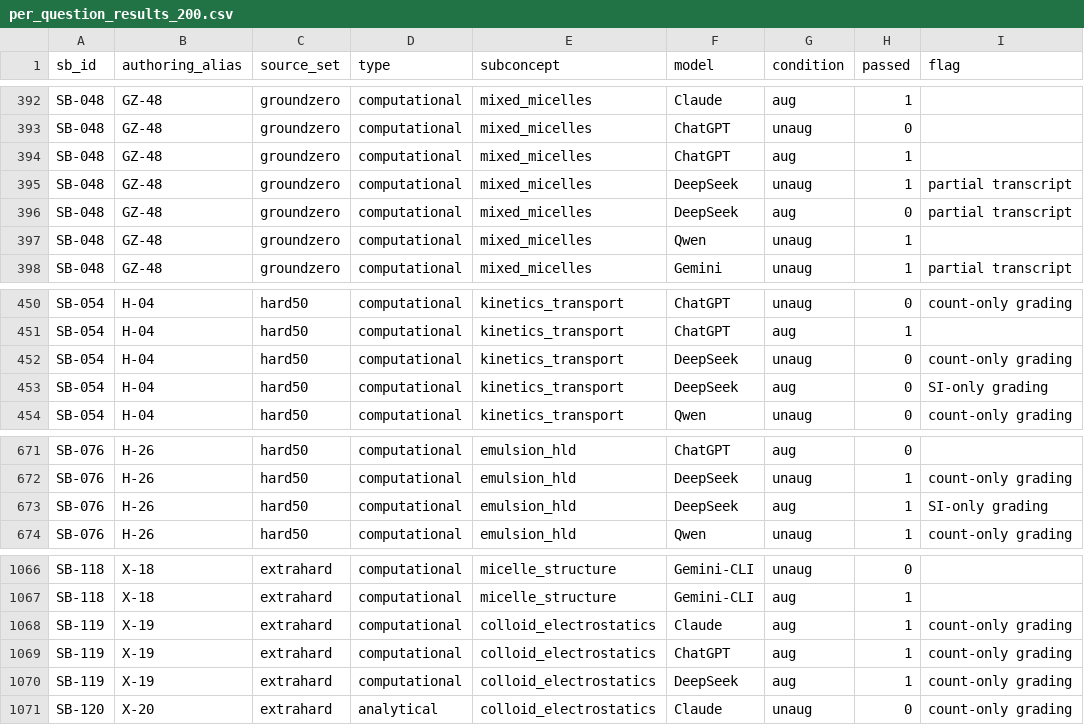
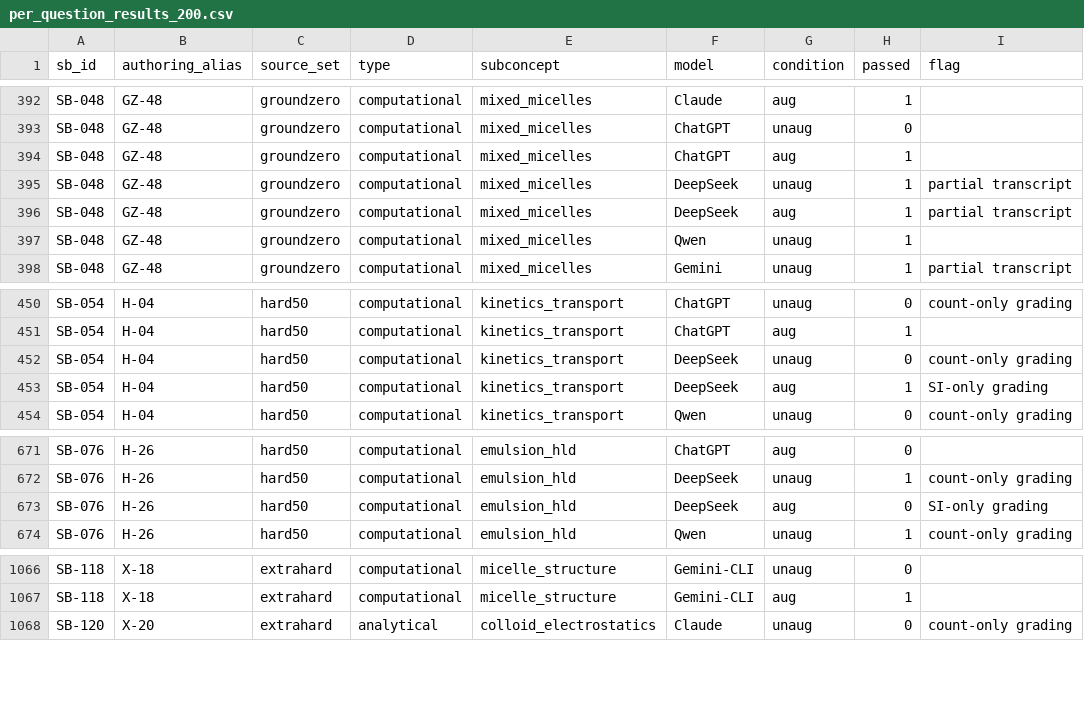
Before and after one commit to prashant-kotian/Surfactant-Toolkit, a CSV file: results/per_question_results_200.csv, drawn as a sheet; only a part is shown, gaps mark what is left out.

Commit message:
Exclude X-19 from every arm; re-grade DeepSeek augmented against corrected golds; verified gold_state
Independent review of the manuscript artifacts found three data-level defects:

- X-19 was excluded from 7 of 10 extrahard cells: the Claude/ChatGPT/DeepSeek
  augmented cells kept it (all passed), so their lifts compared different
  question sets. Now excluded from every arm (maintainer decision): grand
  augmented Claude 180/189, ChatGPT 174/189, DeepSeek 173/186.
- DeepSeek augmented groundzero/hard50 had never been re-graded after the
  2026-10-18 gold corrections (graders outside the documented chain; the hard50
  one had a stale import and answer path from the source-set rename).
  Re-graded: GZ-48 FAIL->PASS, H-04 FAIL->PASS, H-26 PASS->FAIL.
- gold_state was inferred from file mtimes, so re-saved files read "post-fix"
  regardless of the gold they were graded with. Now verified from the gold
  values stored in each cell's records; count-only cells read "not
  field-verifiable". Stale "graded against pre-fix gold" notes removed (those
  cells verify as post-fix), and the Claude transcript note no longer copies
  onto the ChatGPT/Gemini cells of the shared groundzero source.

Every grader that produces a reported cell now runs in REPRODUCE.md section 1
(Antigravity and Claude-hard50 re-grade with zero verdict differences). Claude's
hard50 unaugmented transcript is committed in-repo instead of read from a local
Downloads path. 4 regression tests; suite 832 passed.

```diff
--- a/results/per_question_results_200.csv
+++ b/results/per_question_results_200.csv
@@ -395,3 +395,3 @@ SB-048,GZ-48,groundzero,computational,mixed_micelles,ChatGPT,aug,1,
 SB-048,GZ-48,groundzero,computational,mixed_micelles,DeepSeek,unaug,1,partial transcript
-SB-048,GZ-48,groundzero,computational,mixed_micelles,DeepSeek,aug,0,partial transcript
+SB-048,GZ-48,groundzero,computational,mixed_micelles,DeepSeek,aug,1,partial transcript
 SB-048,GZ-48,groundzero,computational,mixed_micelles,Qwen,unaug,1,
@@ -452,3 +452,3 @@ SB-054,H-04,hard50,computational,kinetics_transport,ChatGPT,aug,1,
 SB-054,H-04,hard50,computational,kinetics_transport,DeepSeek,unaug,0,count-only grading
-SB-054,H-04,hard50,computational,kinetics_transport,DeepSeek,aug,0,SI-only grading
+SB-054,H-04,hard50,computational,kinetics_transport,DeepSeek,aug,1,SI-only grading
 SB-054,H-04,hard50,computational,kinetics_transport,Qwen,unaug,0,count-only grading
@@ -672,3 +672,3 @@ SB-076,H-26,hard50,computational,emulsion_hld,ChatGPT,aug,0,
 SB-076,H-26,hard50,computational,emulsion_hld,DeepSeek,unaug,1,count-only grading
-SB-076,H-26,hard50,computational,emulsion_hld,DeepSeek,aug,1,SI-only grading
+SB-076,H-26,hard50,computational,emulsion_hld,DeepSeek,aug,0,SI-only grading
 SB-076,H-26,hard50,computational,emulsion_hld,Qwen,unaug,1,count-only grading
@@ -1067,5 +1067,2 @@ SB-118,X-18,extrahard,computational,micelle_structure,Gemini-CLI,unaug,0,
 SB-118,X-18,extrahard,computational,micelle_structure,Gemini-CLI,aug,1,
-SB-119,X-19,extrahard,computational,colloid_electrostatics,Claude,aug,1,count-only grading
-SB-119,X-19,extrahard,computational,colloid_electrostatics,ChatGPT,aug,1,count-only grading
-SB-119,X-19,extrahard,computational,colloid_electrostatics,DeepSeek,aug,1,count-only grading
 SB-120,X-20,extrahard,analytical,colloid_electrostatics,Claude,unaug,0,count-only grading
```
Also changed, not shown: results/figs_data/F3_subconcept_matrix.tsv, results/figs_data/F4_weakness_lift.tsv, 32 other files.
